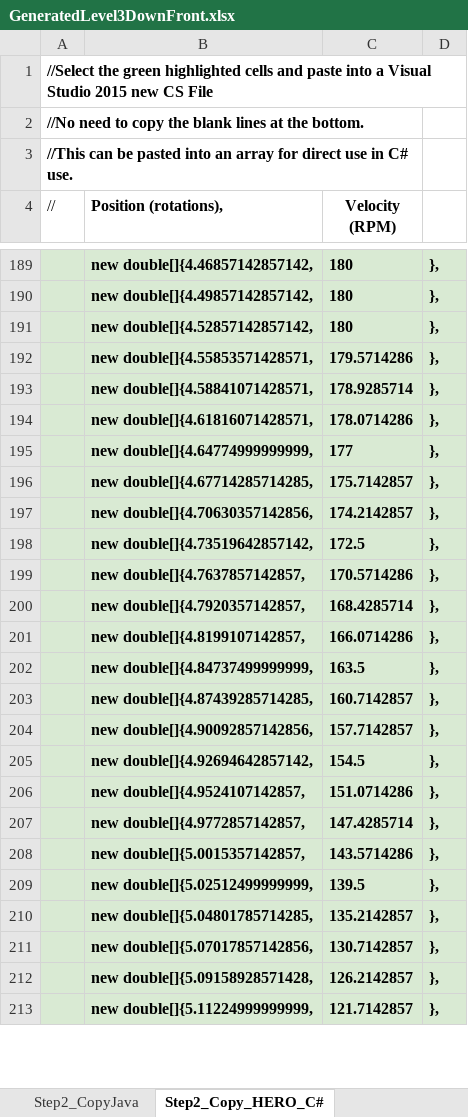
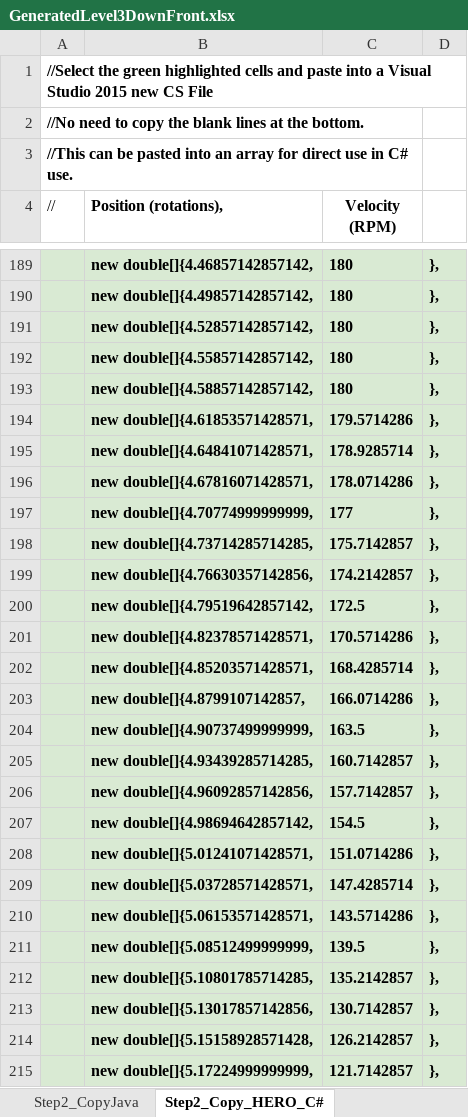
Before and after one commit to ThePinkAlliance/FRC_2019, an Excel workbook: src/other/GeneratedLevel3DownFront.xlsx, sheet Step2_Copy_HERO_C#, drawn as a sheet; only a part is shown, gaps mark what is left out; values as stored, in another font and other column widths than the file's, no borders; addresses are those after the commit; the diff covers the shown part only; the diff names each change by its address in the sheet, - before the commit and + after, or states it on an @@ line.

```diff
--- a/src/other/GeneratedLevel3DownFront.xlsx (sheet Step2_Copy_HERO_C#)
+++ b/src/other/GeneratedLevel3DownFront.xlsx (sheet Step2_Copy_HERO_C#)
+row 192:  | new double[]{4.55857142857142, | 180 | },
+row 193:  | new double[]{4.58857142857142, | 180 | },
-B194 (Position (rotations),): new double[]{4.55853571428571,
+B194 (Position (rotations),): new double[]{4.61853571428571,
-B195 (Position (rotations),): new double[]{4.58841071428571,
+B195 (Position (rotations),): new double[]{4.64841071428571,
-B196 (Position (rotations),): new double[]{4.61816071428571,
+B196 (Position (rotations),): new double[]{4.67816071428571,
-B197 (Position (rotations),): new double[]{4.64774999999999,
+B197 (Position (rotations),): new double[]{4.70774999999999,
-B198 (Position (rotations),): new double[]{4.67714285714285,
+B198 (Position (rotations),): new double[]{4.73714285714285,
-B199 (Position (rotations),): new double[]{4.70630357142856,
+B199 (Position (rotations),): new double[]{4.76630357142856,
-B200 (Position (rotations),): new double[]{4.73519642857142,
+B200 (Position (rotations),): new double[]{4.79519642857142,
-B201 (Position (rotations),): new double[]{4.7637857142857,
+B201 (Position (rotations),): new double[]{4.82378571428571,
-B202 (Position (rotations),): new double[]{4.7920357142857,
+B202 (Position (rotations),): new double[]{4.85203571428571,
-B203 (Position (rotations),): new double[]{4.8199107142857,
+B203 (Position (rotations),): new double[]{4.8799107142857,
-B204 (Position (rotations),): new double[]{4.84737499999999,
+B204 (Position (rotations),): new double[]{4.90737499999999,
-B205 (Position (rotations),): new double[]{4.87439285714285,
+B205 (Position (rotations),): new double[]{4.93439285714285,
-B206 (Position (rotations),): new double[]{4.90092857142856,
+B206 (Position (rotations),): new double[]{4.96092857142856,
-B207 (Position (rotations),): new double[]{4.92694642857142,
+B207 (Position (rotations),): new double[]{4.98694642857142,
-B208 (Position (rotations),): new double[]{4.9524107142857,
+B208 (Position (rotations),): new double[]{5.01241071428571,
-B209 (Position (rotations),): new double[]{4.9772857142857,
+B209 (Position (rotations),): new double[]{5.03728571428571,
-B210 (Position (rotations),): new double[]{5.0015357142857,
+B210 (Position (rotations),): new double[]{5.06153571428571,
-B211 (Position (rotations),): new double[]{5.02512499999999,
+B211 (Position (rotations),): new double[]{5.08512499999999,
-B212 (Position (rotations),): new double[]{5.04801785714285,
+B212 (Position (rotations),): new double[]{5.10801785714285,
-B213 (Position (rotations),): new double[]{5.07017857142856,
+B213 (Position (rotations),): new double[]{5.13017857142856,
-B214 (Position (rotations),): new double[]{5.09158928571428,
+B214 (Position (rotations),): new double[]{5.15158928571428,
-B215 (Position (rotations),): new double[]{5.11224999999999,
+B215 (Position (rotations),): new double[]{5.17224999999999,
```
Also changed, not shown: 2 removed rows and 38 edited cells elsewhere in this sheet, sheet Step1_GenProfile, sheet Step2_CopyC++Header, sheet Step2_CopyJava, sheet Step2_CopyCSV, formulas that keep their value, charts or pictures, src/other/GeneratedLevel3UpFront.xlsx, src/other/TestRun.xlsx, 16 other files.
